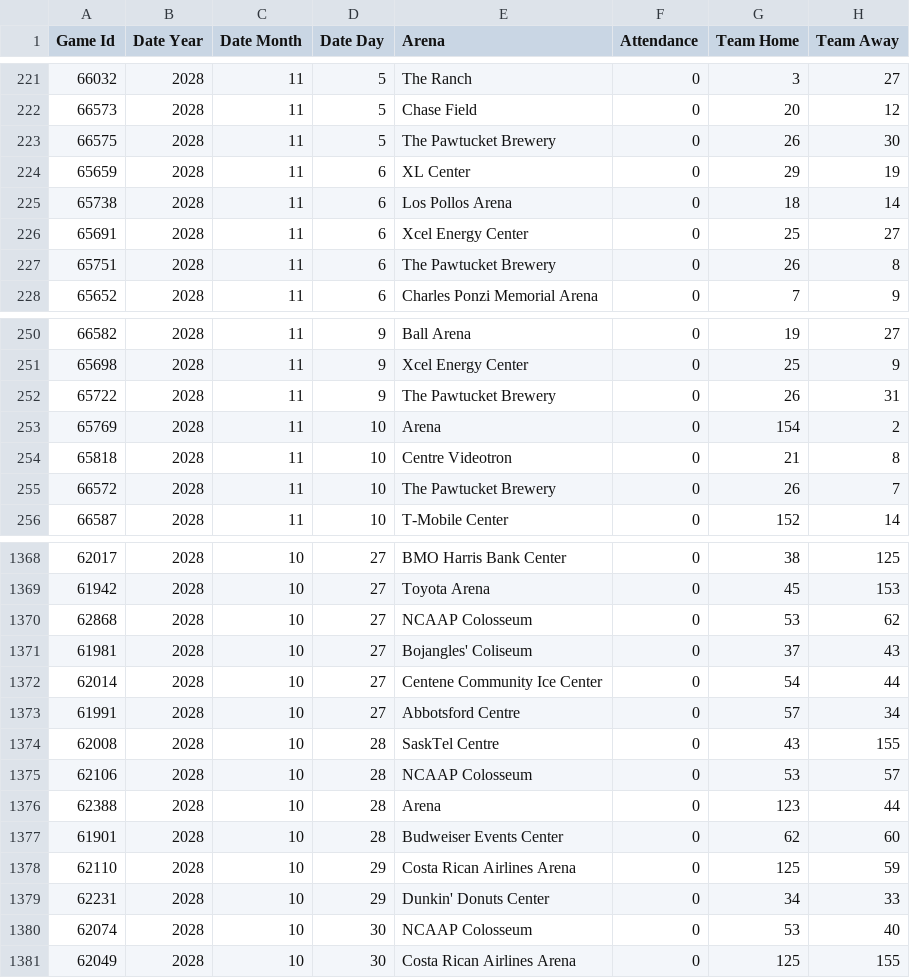
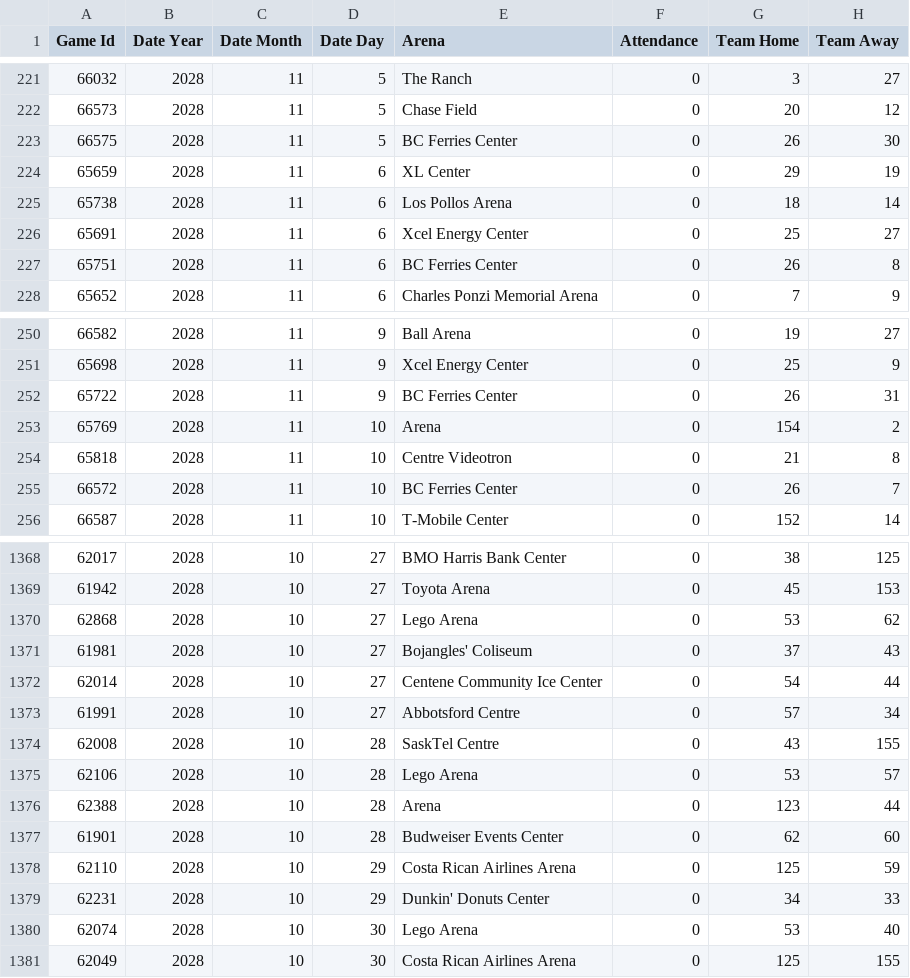
Before and after one commit to Empol1587/MHLCSVS, a CSV file: boxscore_summary.csv, drawn as a sheet; only a part is shown, gaps mark what is left out; the diff covers the shown part only; the diff names each change by its address in the sheet, - before the commit and + after, or states it on an @@ line.

```diff
--- a/boxscore_summary.csv
+++ b/boxscore_summary.csv
-E223 (Arena): The Pawtucket Brewery
+E223 (Arena): BC Ferries Center
-E227 (Arena): The Pawtucket Brewery
+E227 (Arena): BC Ferries Center
-E252 (Arena): The Pawtucket Brewery
+E252 (Arena): BC Ferries Center
-E255 (Arena): The Pawtucket Brewery
+E255 (Arena): BC Ferries Center
-E1370 (Arena): NCAAP Colosseum
+E1370 (Arena): Lego Arena
-E1375 (Arena): NCAAP Colosseum
+E1375 (Arena): Lego Arena
-E1380 (Arena): NCAAP Colosseum
+E1380 (Arena): Lego Arena
```
Also changed, not shown: 80 edited cells elsewhere in this file, player_contract_renewed.csv, staff_master.csv, 16 other files.
